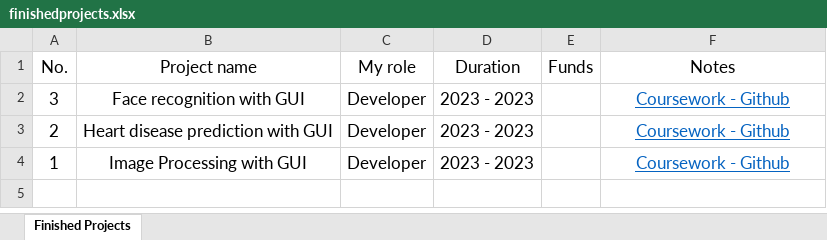
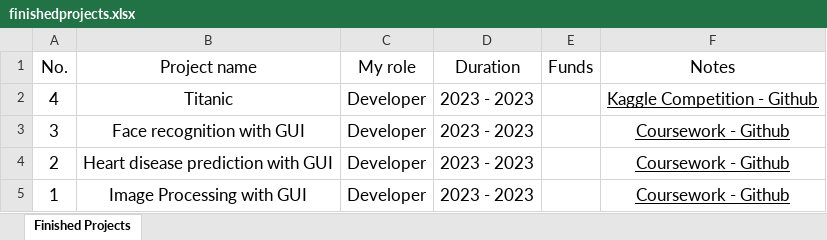
Before and after one commit to nntrivi2001/nntrivi2001.github.io, an Excel workbook: assets/data/finishedprojects.xlsx, sheet Finished Projects, drawn as a sheet; values as stored, in another font and other column widths than the file's, no borders; addresses are those after the commit; the diff names each change by its address in the sheet, - before the commit and + after, or states it on an @@ line.

```diff
--- a/assets/data/finishedprojects.xlsx (sheet Finished Projects)
+++ b/assets/data/finishedprojects.xlsx (sheet Finished Projects)
+row 2: 4 | Titanic | Developer | 2023 - 2023 |  | Kaggle Competition - Github
-F3:F5 text colour: #0563C1
+F3:F5 text colour: black
```
Also changed, not shown: assets/data/currentprojects.xlsx, 2 other files.
